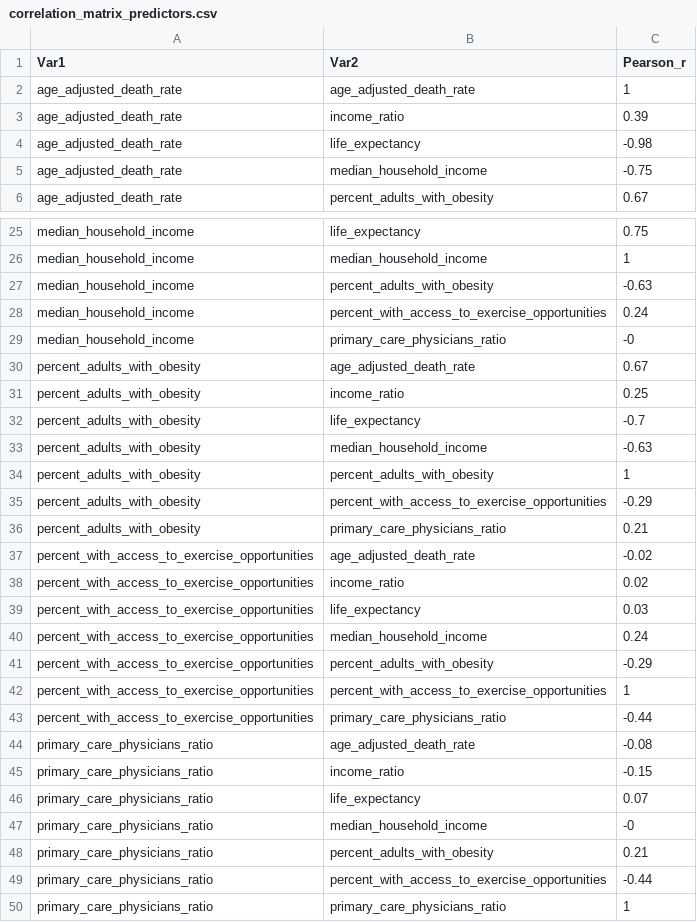
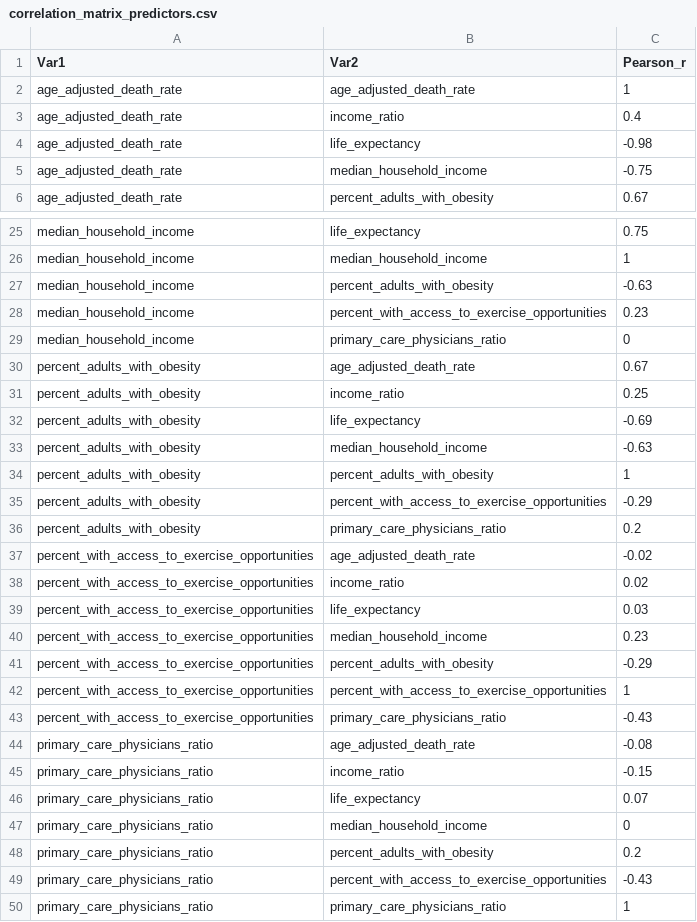
Before and after one commit to willdm1/3220-Final-Project, a CSV file: Graphics/7_Correlation/correlation_matrix_predictors.csv, drawn as a sheet; only a part is shown, gaps mark what is left out; the diff covers the shown part only.

```diff
--- a/Graphics/7_Correlation/correlation_matrix_predictors.csv
+++ b/Graphics/7_Correlation/correlation_matrix_predictors.csv
@@ -2,3 +2,3 @@ Var1,Var2,Pearson_r
 age_adjusted_death_rate,age_adjusted_death_rate,1
-age_adjusted_death_rate,income_ratio,0.39
+age_adjusted_death_rate,income_ratio,0.4
 age_adjusted_death_rate,life_expectancy,-0.98
@@ -27,7 +27,7 @@ median_household_income,median_household_income,1
 median_household_income,percent_adults_with_obesity,-0.63
-median_household_income,percent_with_access_to_exercise_opportunities,0.24
-median_household_income,primary_care_physicians_ratio,-0
+median_household_income,percent_with_access_to_exercise_opportunities,0.23
+median_household_income,primary_care_physicians_ratio,0
 percent_adults_with_obesity,age_adjusted_death_rate,0.67
 percent_adults_with_obesity,income_ratio,0.25
-percent_adults_with_obesity,life_expectancy,-0.7
+percent_adults_with_obesity,life_expectancy,-0.69
 percent_adults_with_obesity,median_household_income,-0.63
@@ -35,3 +35,3 @@ percent_adults_with_obesity,percent_adults_with_obesity,1
 percent_adults_with_obesity,percent_with_access_to_exercise_opportunities,-0.29
-percent_adults_with_obesity,primary_care_physicians_ratio,0.21
+percent_adults_with_obesity,primary_care_physicians_ratio,0.2
 percent_with_access_to_exercise_opportunities,age_adjusted_death_rate,-0.02
@@ -39,6 +39,6 @@ percent_with_access_to_exercise_opportunities,income_ratio,0.02
 percent_with_access_to_exercise_opportunities,life_expectancy,0.03
-percent_with_access_to_exercise_opportunities,median_household_income,0.24
+percent_with_access_to_exercise_opportunities,median_household_income,0.23
 percent_with_access_to_exercise_opportunities,percent_adults_with_obesity,-0.29
 percent_with_access_to_exercise_opportunities,percent_with_access_to_exercise_opportunities,1
-percent_with_access_to_exercise_opportunities,primary_care_physicians_ratio,-0.44
+percent_with_access_to_exercise_opportunities,primary_care_physicians_ratio,-0.43
 primary_care_physicians_ratio,age_adjusted_death_rate,-0.08
@@ -46,5 +46,5 @@ primary_care_physicians_ratio,income_ratio,-0.15
 primary_care_physicians_ratio,life_expectancy,0.07
-primary_care_physicians_ratio,median_household_income,-0
-primary_care_physicians_ratio,percent_adults_with_obesity,0.21
-primary_care_physicians_ratio,percent_with_access_to_exercise_opportunities,-0.44
+primary_care_physicians_ratio,median_household_income,0
+primary_care_physicians_ratio,percent_adults_with_obesity,0.2
+primary_care_physicians_ratio,percent_with_access_to_exercise_opportunities,-0.43
 primary_care_physicians_ratio,primary_care_physicians_ratio,1
```
Also changed, not shown: 4 edited cells elsewhere in this file, Graphics/2_Income/income_vs_life_expectancy_descstats.csv, Graphics/4_Obesity/life_expectancy_vs_obesity_stats.csv, 21 other files.
